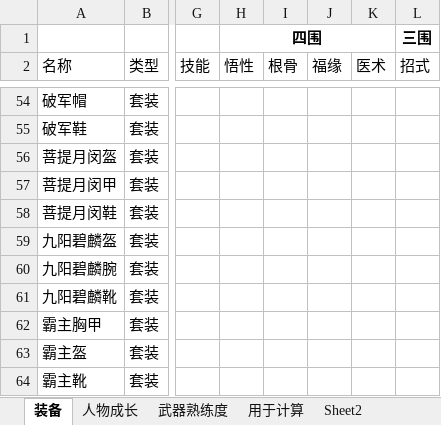
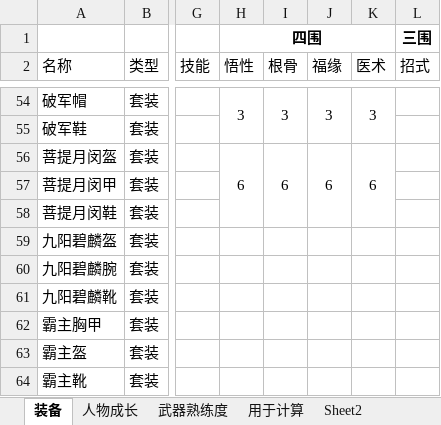
Before and after one commit to lhing17/small, an Excel workbook: doc/数值设计.xlsx, sheet 装备, drawn as a sheet; only a part is shown, gaps mark what is left out; values as stored, in another font and other column widths than the file's, no borders; the diff covers the shown part only; the diff names each change by its address in the sheet, - before the commit and + after, or states it on an @@ line.

```diff
--- a/doc/数值设计.xlsx (sheet 装备)
+++ b/doc/数值设计.xlsx (sheet 装备)
-H54 (悟性): (empty)
+H54 (悟性): 3
+H54:H55 merged
-I54 (根骨): (empty)
+I54 (根骨): 3
+I54:I55 merged
-J54 (福缘): (empty)
+J54 (福缘): 3
+J54:J55 merged
-K54 (医术): (empty)
+K54 (医术): 3
+K54:K55 merged
-H56 (悟性): (empty)
+H56 (悟性): 6
+H56:H58 merged
-I56 (根骨): (empty)
+I56 (根骨): 6
+I56:I58 merged
-J56 (福缘): (empty)
+J56 (福缘): 6
+J56:J58 merged
-K56 (医术): (empty)
+K56 (医术): 6
+K56:K58 merged
```
Also changed, not shown: 61 edited cells elsewhere in this sheet, charts or pictures, 4 other files.
